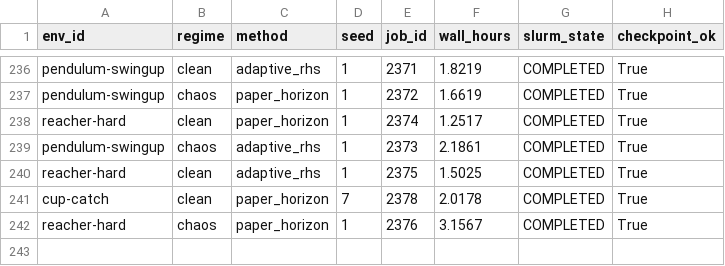
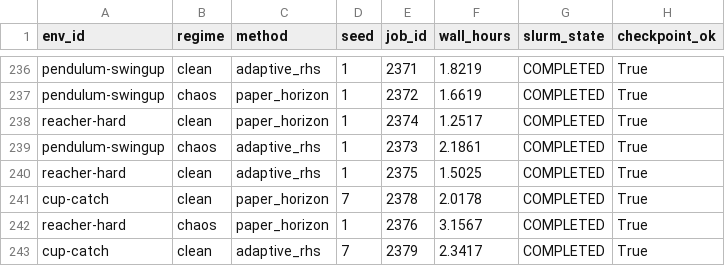
Before and after one commit to gguiomar/tdmpc2-jax, a CSV file: runs/results/corl_compact_v3/tables/compute_runtime.csv, drawn as a sheet; only a part is shown, gaps mark what is left out; the diff names each change by its address in the sheet, - before the commit and + after, or states it on an @@ line.

```diff
--- a/runs/results/corl_compact_v3/tables/compute_runtime.csv
+++ b/runs/results/corl_compact_v3/tables/compute_runtime.csv
+row 243: cup-catch | clean | adaptive_rhs | 7 | 2379 | 2.3417 | COMPLETED | True
```
Also changed, not shown: runs/results/corl_compact_v3/tables/main_auc_scores.csv, runs/results/corl_compact_v3/tables/main_final_scores.csv, 17 other files.
